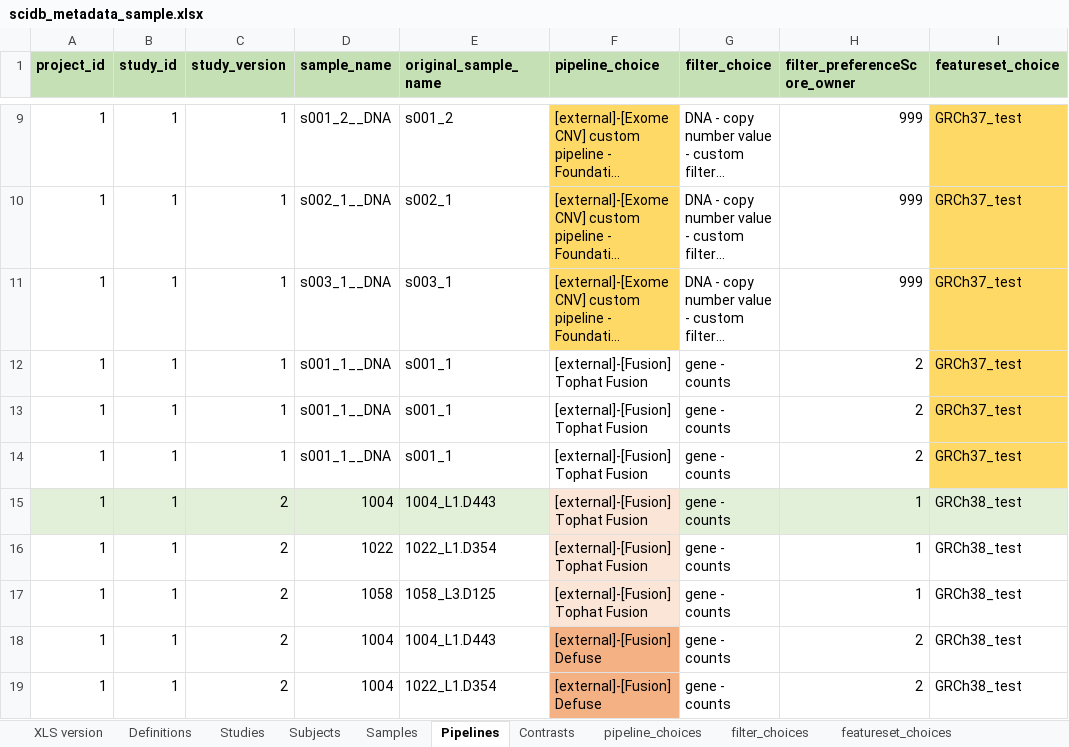
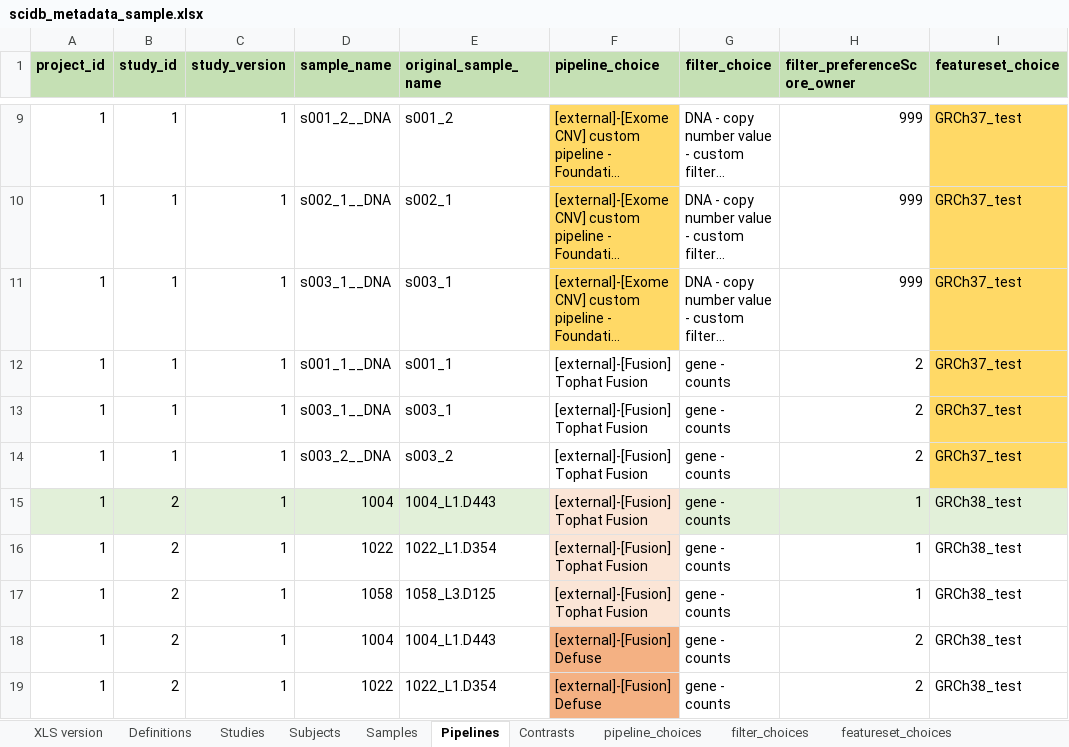
Before and after one commit to aadamk/revealgenomics, an Excel workbook: inst/extdata/scidb_metadata_sample.xlsx, sheet Pipelines, drawn as a sheet; only a part is shown, gaps mark what is left out; long unchanged cells end in …; values as stored, in another font and other column widths than the file's, no borders; the diff names each change by its address in the sheet, - before the commit and + after, or states it on an @@ line.

Commit message:
fix bugs in sample excel sheet
- sample naming errors were fixed

```diff
--- a/inst/extdata/scidb_metadata_sample.xlsx (sheet Pipelines)
+++ b/inst/extdata/scidb_metadata_sample.xlsx (sheet Pipelines)
-D13 (sample_name): s001_1__DNA
+D13 (sample_name): s003_1__DNA
-E13 (original_sample_name): s001_1
+E13 (original_sample_name): s003_1
-D14 (sample_name): s001_1__DNA
+D14 (sample_name): s003_2__DNA
-E14 (original_sample_name): s001_1
+E14 (original_sample_name): s003_2
-B15:B19 (study_id): 1
+B15:B19 (study_id): 2
-C15:C19 (study_version): 2
+C15:C19 (study_version): 1
-D19 (sample_name): 1004
+D19 (sample_name): 1022
```
